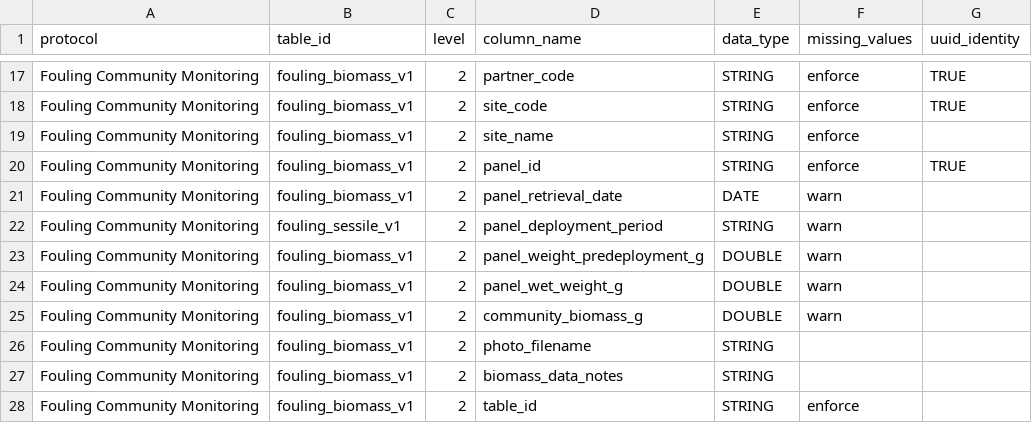
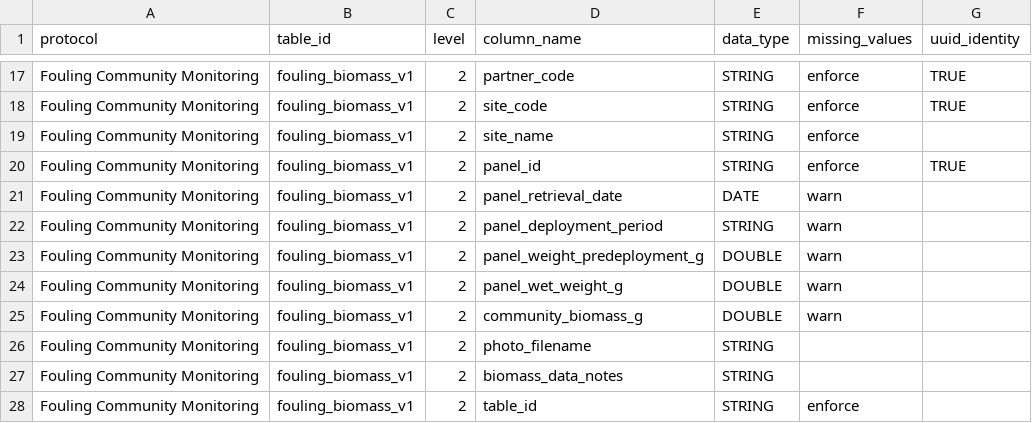
Before and after one commit to Smithsonian/marinegeo-metadata, a CSV file: table-metadata/data-structure/fouling-panels_data-structure.csv, drawn as a sheet; only a part is shown, gaps mark what is left out.

Commit message:
fix table ID issue fouling

```diff
--- a/table-metadata/data-structure/fouling-panels_data-structure.csv
+++ b/table-metadata/data-structure/fouling-panels_data-structure.csv
@@ -21,3 +21,3 @@ Fouling Community Monitoring,fouling_biomass_v1,2,panel_id,STRING,enforce,TRUE
 Fouling Community Monitoring,fouling_biomass_v1,2,panel_retrieval_date,DATE,warn,
-Fouling Community Monitoring,fouling_sessile_v1,2,panel_deployment_period,STRING,warn,
+Fouling Community Monitoring,fouling_biomass_v1,2,panel_deployment_period,STRING,warn,
 Fouling Community Monitoring,fouling_biomass_v1,2,panel_weight_predeployment_g,DOUBLE,warn,
```
